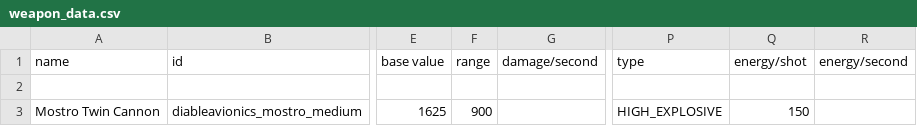
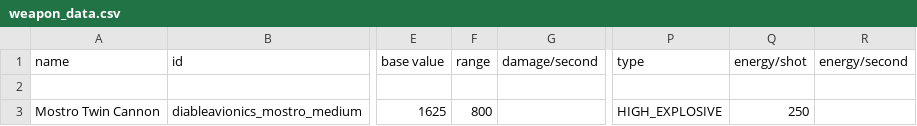
Before and after one commit to Zone51alex/DAWeaponsPack, a CSV file: data/weapons/weapon_data.csv, drawn as a sheet; only a part is shown, gaps mark what is left out; the diff names each change by its address in the sheet, - before the commit and + after, or states it on an @@ line.

Commit message:
Basic Balance Pass 0.1.3
the Mostro Twin Cannon got his range Nerfed back to 800 and Flux set to 250 just like the Mostro Cannon Array.

```diff
--- a/data/weapons/weapon_data.csv
+++ b/data/weapons/weapon_data.csv
-F3 (range): 900
+F3 (range): 800
-Q3 (energy/shot): 150
+Q3 (energy/shot): 250
```
